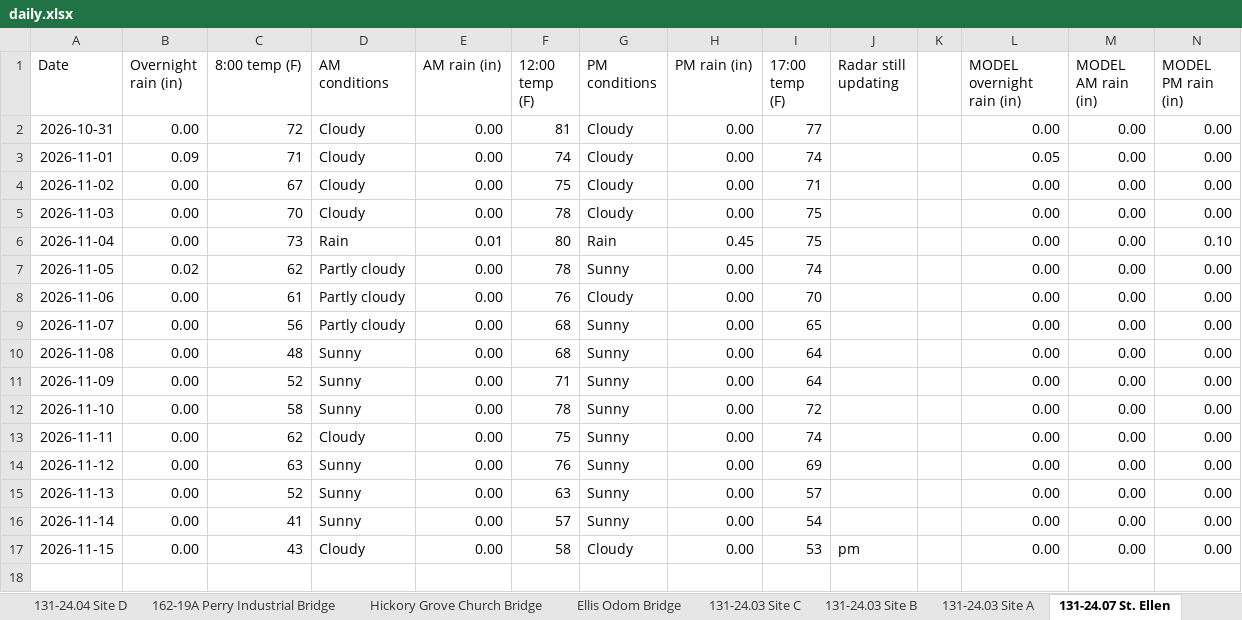
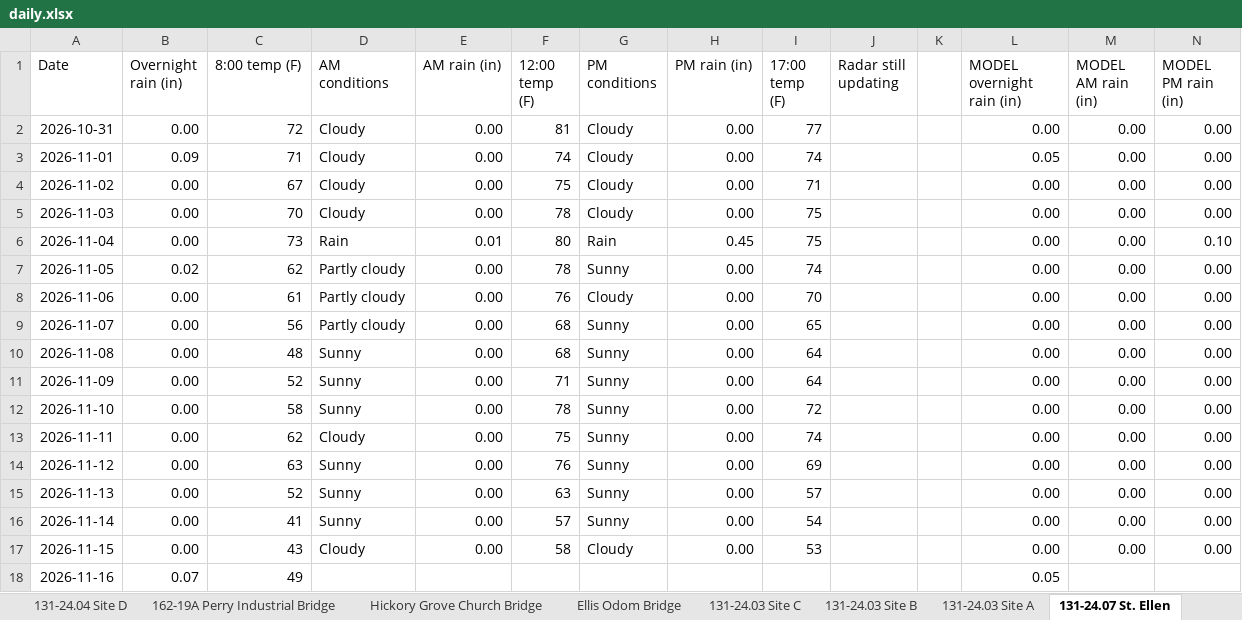
Before and after one commit to chazbreaux/twajobsiteweather, an Excel workbook: data/daily.xlsx, sheet 131-24.07 St. Ellen, drawn as a sheet; values as stored, in another font and other column widths than the file's, no borders; the diff names each change by its address in the sheet, - before the commit and + after, or states it on an @@ line.

```diff
--- a/data/daily.xlsx (sheet 131-24.07 St. Ellen)
+++ b/data/daily.xlsx (sheet 131-24.07 St. Ellen)
-J17 (Radar still updating): pm
+J17 (Radar still updating): (empty)
+row 18: 2026-11-16 | 0.07 | 49 |  |  |  |  |  |  |  |  | 0.05
```
Also changed, not shown: sheet Hickory Grove Church Bridge, sheet 131-24.04 Site A, sheet Ellis Odom Bridge, sheet 131-24.03 Site B, sheet 131-24.03 Site A, sheet 131-24.04 Site C, 7 more sheets, 2 other files.
